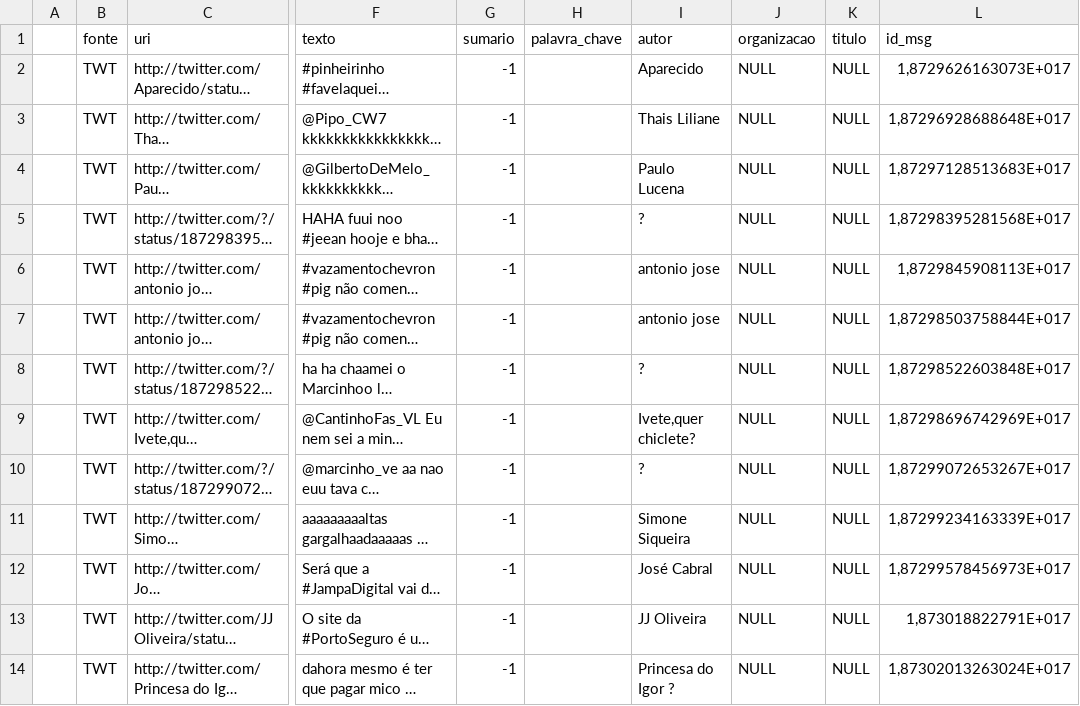
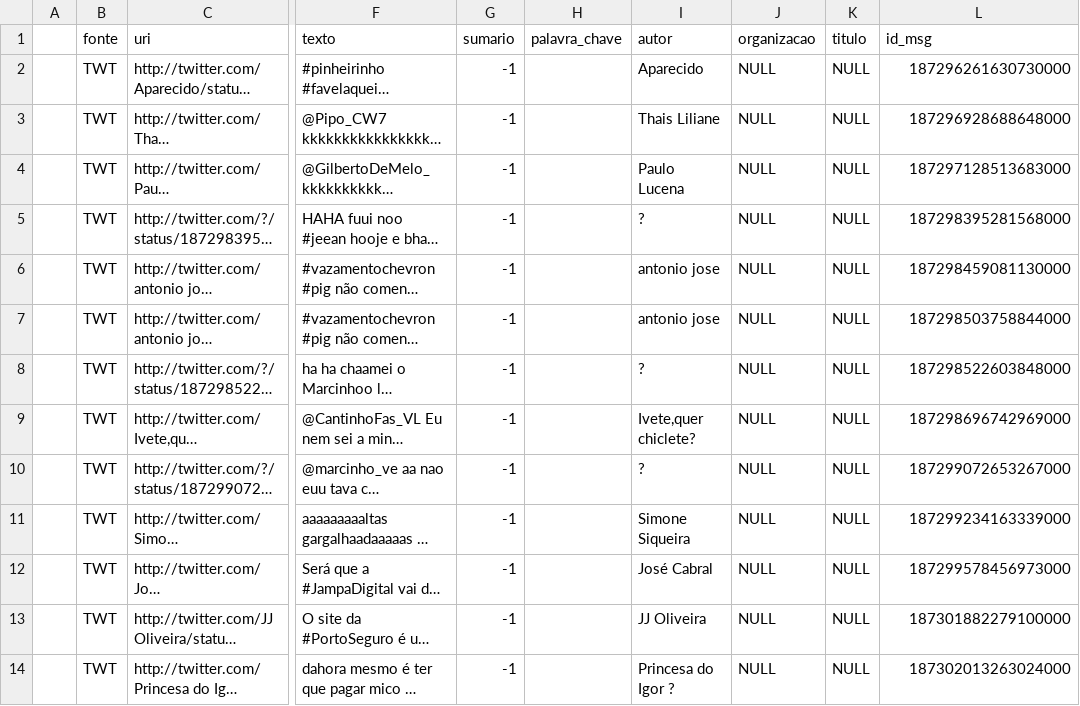
Before and after one commit to lucaskranz/AnaliseSentimento, a CSV file: teste.csv, drawn as a sheet; only a part is shown, gaps mark what is left out; long unchanged cells end in …; the diff covers the shown part only; the diff names each change by its address in the sheet, - before the commit and + after, or states it on an @@ line.

```diff
--- a/teste.csv
+++ b/teste.csv
-L2 (id_msg): 1,8729626163073E+017
+L2 (id_msg): 187296261630730000
-L3 (id_msg): 1,87296928688648E+017
+L3 (id_msg): 187296928688648000
-L4 (id_msg): 1,87297128513683E+017
+L4 (id_msg): 187297128513683000
-L5 (id_msg): 1,87298395281568E+017
+L5 (id_msg): 187298395281568000
-L6 (id_msg): 1,8729845908113E+017
+L6 (id_msg): 187298459081130000
-L7 (id_msg): 1,87298503758844E+017
+L7 (id_msg): 187298503758844000
-L8 (id_msg): 1,87298522603848E+017
+L8 (id_msg): 187298522603848000
-L9 (id_msg): 1,87298696742969E+017
+L9 (id_msg): 187298696742969000
-L10 (id_msg): 1,87299072653267E+017
+L10 (id_msg): 187299072653267000
-L11 (id_msg): 1,87299234163339E+017
+L11 (id_msg): 187299234163339000
-L12 (id_msg): 1,87299578456973E+017
+L12 (id_msg): 187299578456973000
-L13 (id_msg): 1,873018822791E+017
+L13 (id_msg): 187301882279100000
-L14 (id_msg): 1,87302013263024E+017
+L14 (id_msg): 187302013263024000
```
Also changed, not shown: 7 added rows and 5 edited cells elsewhere in this file, 4 other files.
